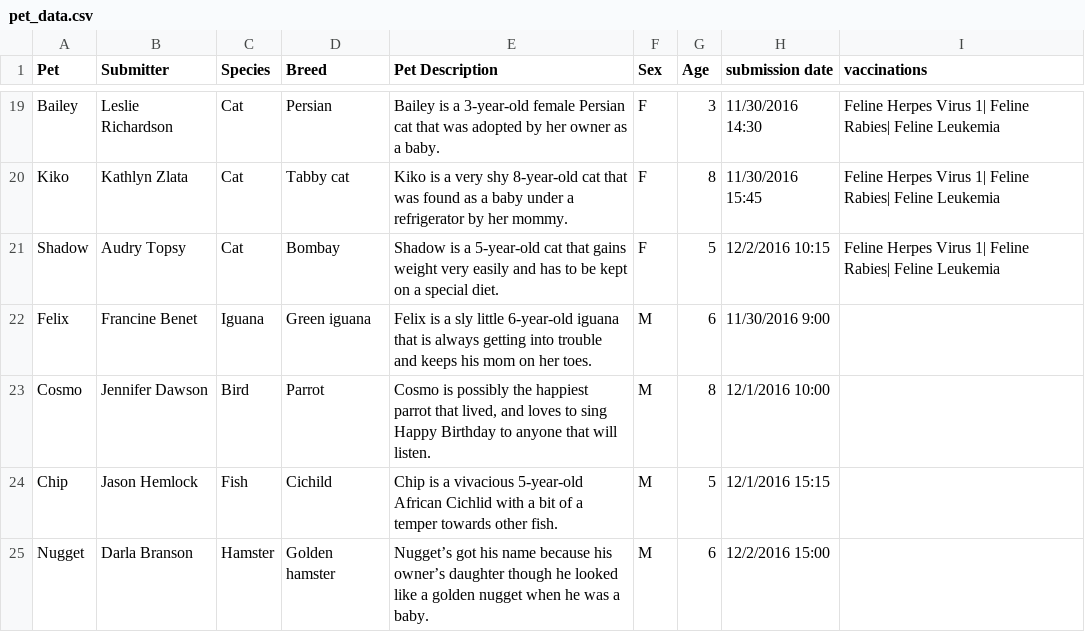
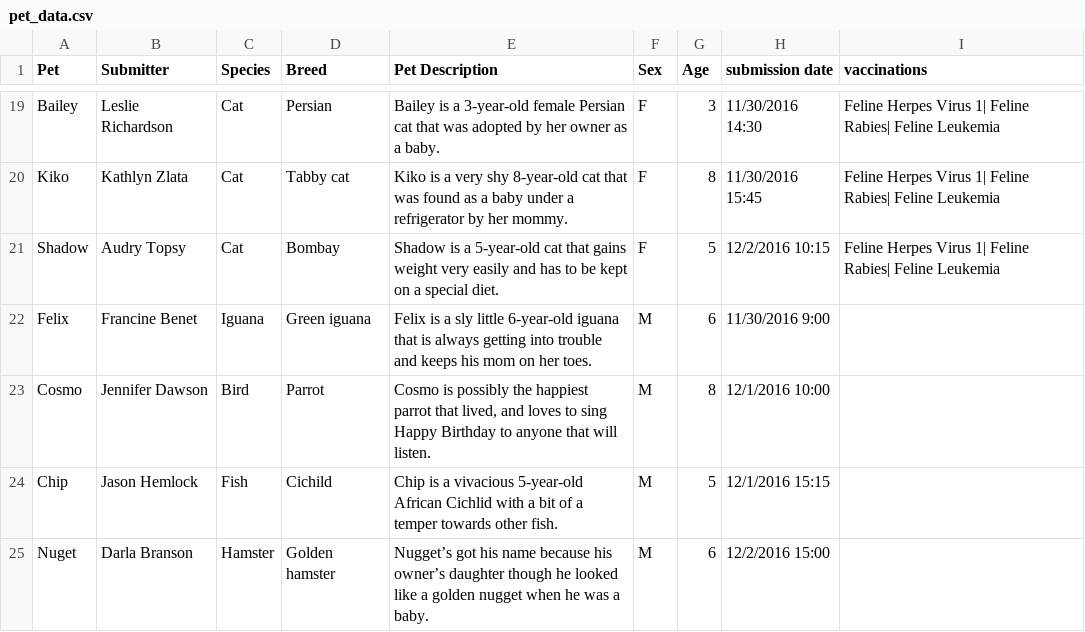
Before and after one commit to anthonyrella/Learning-Django, a CSV file: wisdompets/pet_data.csv, drawn as a sheet; only a part is shown, gaps mark what is left out.

Commit message:
Small csv edit

```diff
--- a/wisdompets/pet_data.csv
+++ b/wisdompets/pet_data.csv
@@ -24,2 +24,2 @@ Cosmo,Jennifer Dawson,Bird,Parrot,"Cosmo is possibly the happiest parrot that li
 Chip,Jason Hemlock,Fish,Cichild,Chip is a vivacious 5-year-old African Cichlid with a bit of a temper towards other fish.,M,5,12/1/2016 15:15,
-Nugget,Darla Branson,Hamster,Golden hamster,Nugget’s got his name because his owner’s daughter though he looked like a golden nugget when he was a baby.,M,6,12/2/2016 15:00,
+Nuget,Darla Branson,Hamster,Golden hamster,Nugget’s got his name because his owner’s daughter though he looked like a golden nugget when he was a baby.,M,6,12/2/2016 15:00,
```
